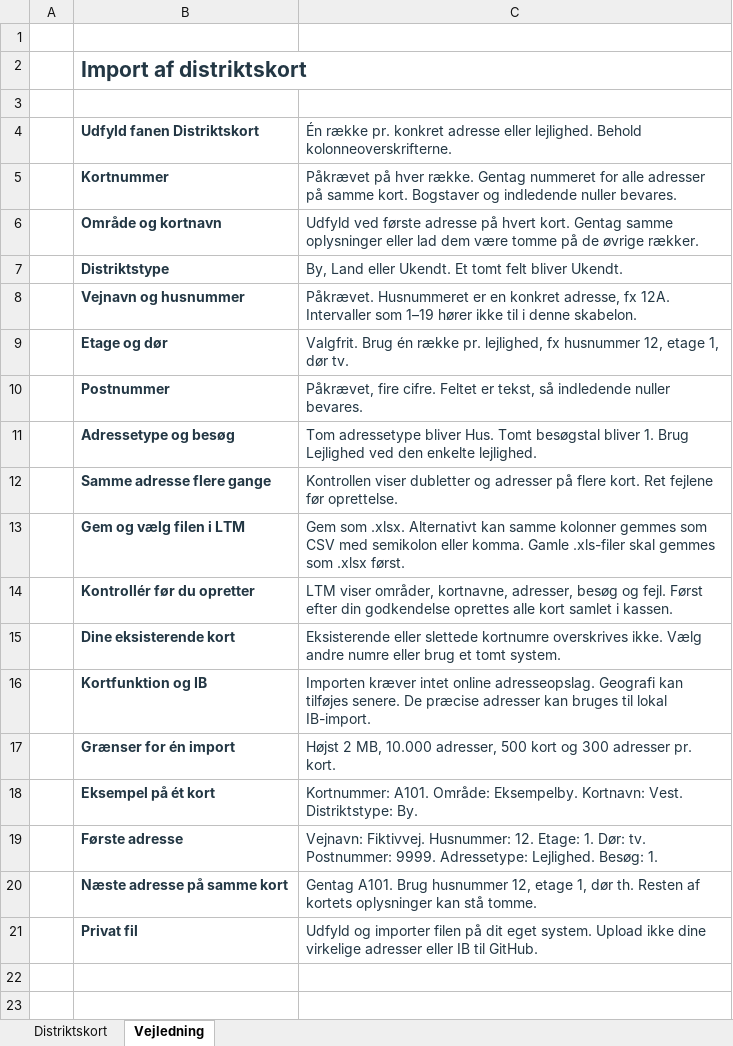
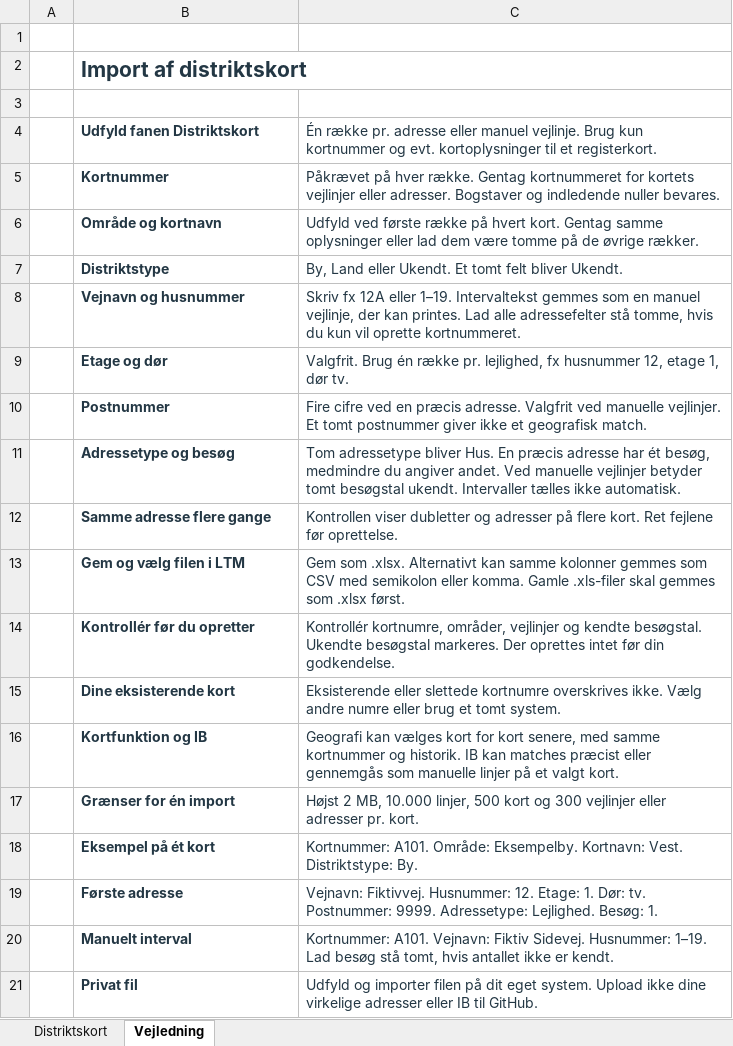
Before and after one commit to Bib007/LTM-Local-Territory-Manager, an Excel workbook: distrikt/app/kort-import-skabelon.xlsx, sheet Vejledning, drawn as a sheet; values as stored, in another font and other column widths than the file's, no borders; removed rows and columns are numbered as before the commit, all else as after; the diff names each change by its address in the sheet, - before the commit and + after, or states it on an @@ line.

Commit message:
Support manual intervals and gradual mapping in beta.80

```diff
--- a/distrikt/app/kort-import-skabelon.xlsx (sheet Vejledning)
+++ b/distrikt/app/kort-import-skabelon.xlsx (sheet Vejledning)
-C4: …række pr. konkret adresse eller lejlighed. Behold kolonneoverskrifterne.
+C4: …række pr. adresse eller manuel vejlinje. Brug kun kortnummer og evt. kortoplysninger til et registerkort.
-C5: …række. Gentag nummeret for alle adresser på samme kort. Bogstaver og…
+C5: …række. Gentag kortnummeret for kortets vejlinjer eller adresser. Bogstaver og…
-C6: …ved første adresse på hvert…
+C6: …ved første række på hvert…
-C8: Påkrævet. Husnummeret er en konkret adresse, fx 12A. Intervaller som 1–19 hører ikke til i denne skabelon.
+C8: Skriv fx 12A eller 1–19. Intervaltekst gemmes som en manuel vejlinje, der kan printes. Lad alle adressefelter stå tomme, hvis du kun vil oprette kortnummeret.
-C10: Påkrævet, fire cifre. Feltet er tekst, så indledende nuller bevares.
+C10: Fire cifre ved en præcis adresse. Valgfrit ved manuelle vejlinjer. Et tomt postnummer giver ikke et geografisk match.
-C11: …bliver Hus. Tomt besøgstal bliver 1. Brug Lejlighed ved den enkelte lejlighed.
+C11: …bliver Hus. En præcis adresse har ét besøg, medmindre du angiver andet. Ved manuelle vejlinjer betyder tomt besøgstal ukendt. Intervaller tælles ikke automatisk.
-C14: LTM viser områder, kortnavne, adresser, besøg og fejl. Først efter din godkendelse oprettes alle kort samlet i kassen.
+C14: Kontrollér kortnumre, områder, vejlinjer og kendte besøgstal. Ukendte besøgstal markeres. Der oprettes intet før din godkendelse.
-C16: Importen kræver intet online adresseopslag. Geografi kan tilføjes senere. De præcise adresser kan bruges til lokal IB-import.
+C16: Geografi kan vælges kort for kort senere, med samme kortnummer og historik. IB kan matches præcist eller gennemgås som manuelle linjer på et valgt kort.
-C17: …MB, 10.000 adresser, 500 kort og 300 adresser pr.…
+C17: …MB, 10.000 linjer, 500 kort og 300 vejlinjer eller adresser pr.…
-row 20:  | Næste adresse på samme kort | Gentag A101. Brug husnummer 12, etage 1, dør th. Resten af kortets oplysninger kan stå tomme.
+row 20:  | Manuelt interval | Kortnummer: A101. Vejnavn: Fiktiv Sidevej. Husnummer: 1–19. Lad besøg stå tomt, hvis antallet ikke er kendt.
```
Also changed, not shown: 28 other files.
